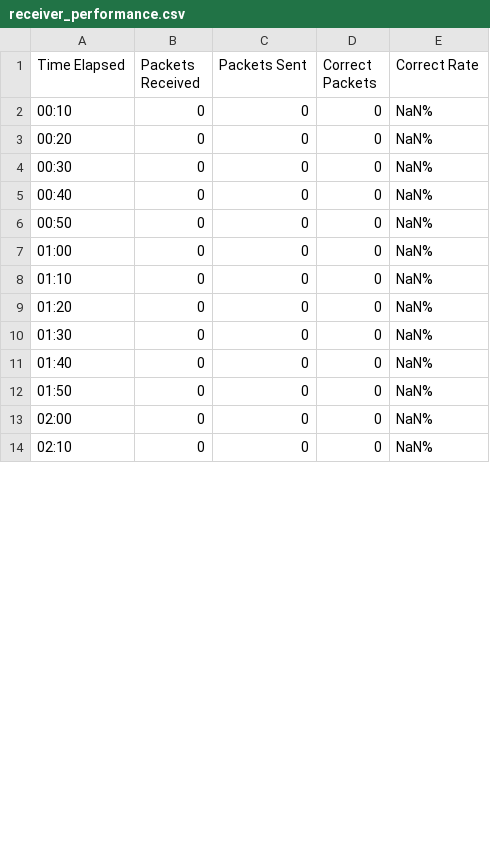
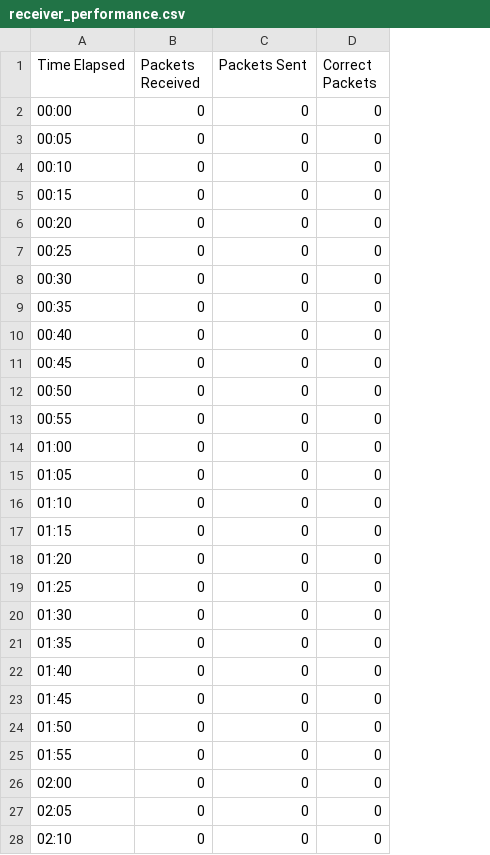
Before and after one commit to KYang72Bcit/reliable_UDP, a CSV file: receiver/receiver_performance.csv, drawn as a sheet; only a part is shown; removed rows and columns are numbered as before the commit, all else as after; the diff covers the shown part only; the diff names each change by its address in the sheet, - before the commit and + after, or states it on an @@ line.

```diff
--- a/receiver/receiver_performance.csv
+++ b/receiver/receiver_performance.csv
-column E (Correct Rate), rows 2-14: all NaN%
+row 2: 00:00 | 0 | 0 | 0
+row 3: 00:05 | 0 | 0 | 0
+row 5: 00:15 | 0 | 0 | 0
+row 7: 00:25 | 0 | 0 | 0
+row 9: 00:35 | 0 | 0 | 0
+row 11: 00:45 | 0 | 0 | 0
+row 13: 00:55 | 0 | 0 | 0
+row 15: 01:05 | 0 | 0 | 0
+row 17: 01:15 | 0 | 0 | 0
+row 19: 01:25 | 0 | 0 | 0
+row 21: 01:35 | 0 | 0 | 0
+row 23: 01:45 | 0 | 0 | 0
+row 25: 01:55 | 0 | 0 | 0
+row 27: 02:05 | 0 | 0 | 0
```
Also changed, not shown: 30 added rows and 9 edited cells elsewhere in this file, 5 other files.
